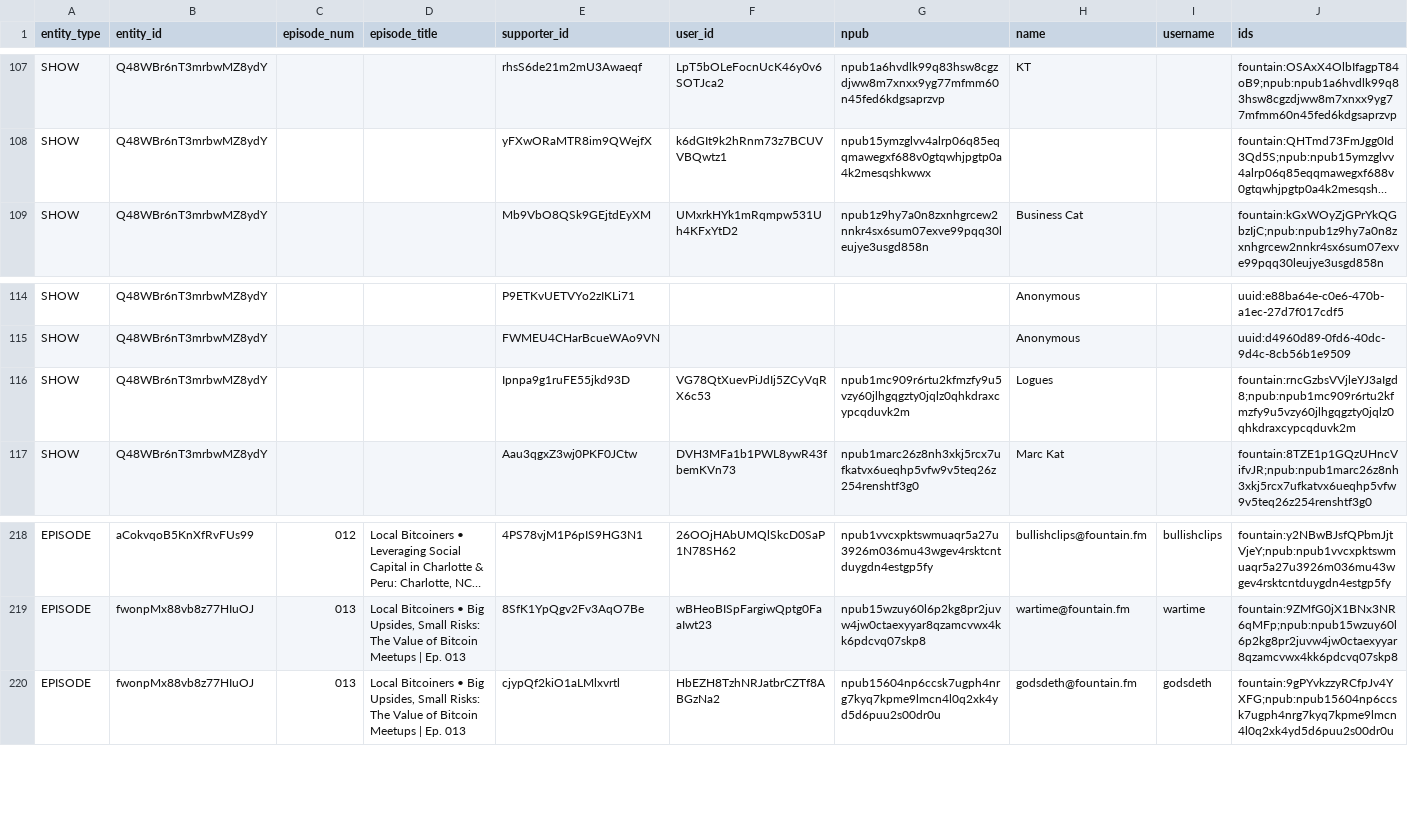
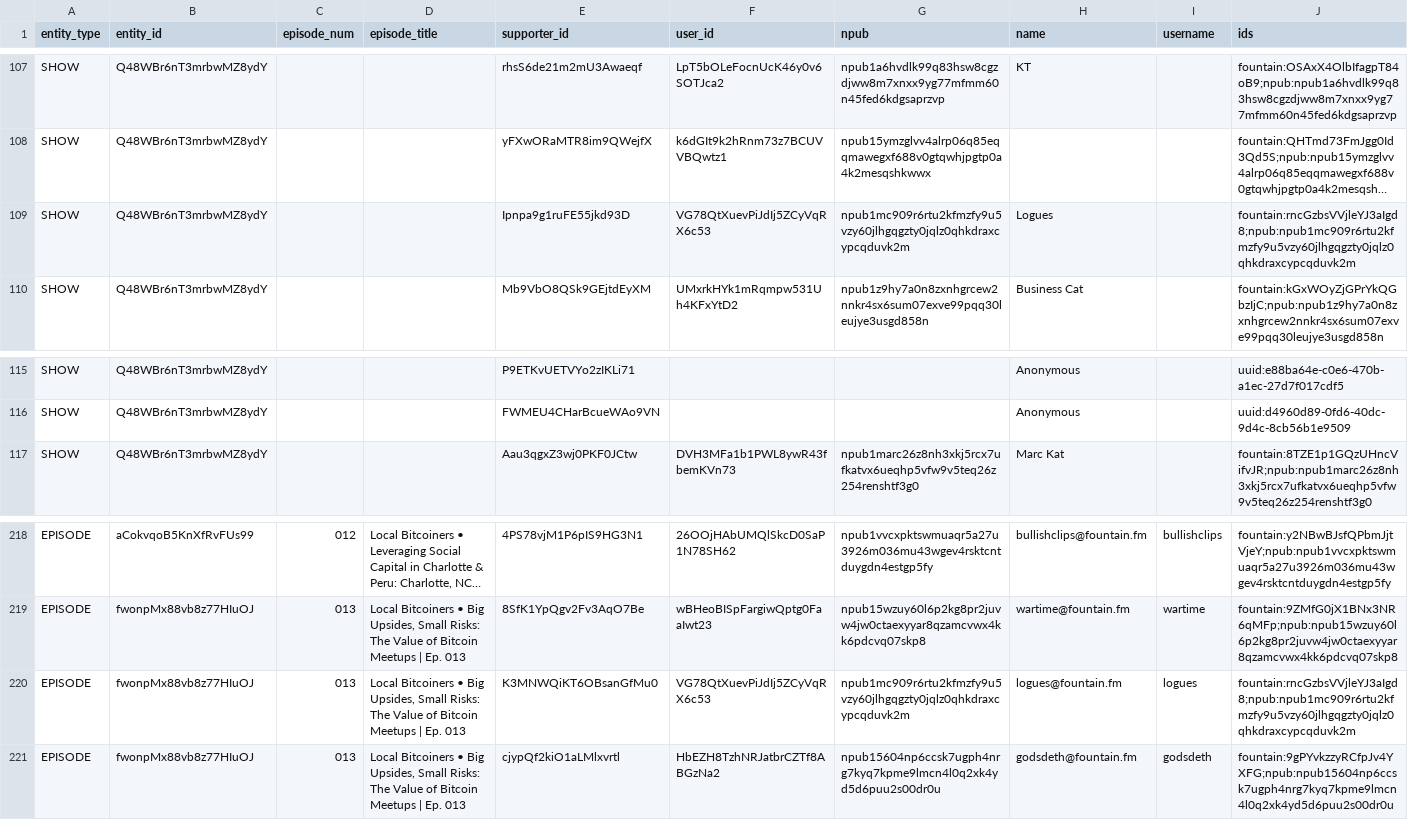
Before and after one commit to ChadFarrow/localbitcoiners, a CSV file: data/fountain-api.csv, drawn as a sheet; only a part is shown, gaps mark what is left out; long unchanged cells end in …; removed rows and columns are numbered as before the commit, all else as after; rows hold the shown columns only; the diff names each change by its address in the sheet, - before the commit and + after, or states it on an @@ line.

```diff
--- a/data/fountain-api.csv
+++ b/data/fountain-api.csv
+row 109: SHOW | Q48WBr6nT3mrbwMZ8ydY |  |  | Ipnpa9g1ruFE55jkd93D | VG78QtXuevPiJdIj5ZCyVqRX6c53 | npub1mc909r6rtu2kfmzfy9u5vzy60jlhgqgzty0jqlz0qhkdraxcypcqduvk2m | Logues |  | fountain:rncGzbsVVjleYJ3aIgd8;npub:npub1mc909r6rtu2kfmzfy9u5vzy60jlhgqgzty0jqlz0qhkdraxcypcqduvk2m
-row 116: SHOW | Q48WBr6nT3mrbwMZ8ydY |  |  | Ipnpa9g1ruFE55jkd93D | VG78QtXuevPiJdIj5ZCyVqRX6c53 | npub1mc909r6rtu2kfmzfy9u5vzy60jlhgqgzty0jqlz0qhkdraxcypcqduvk2m | Logues |  | fountain:rncGzbsVVjleYJ3aIgd8;npub:npub1mc909r6rtu2kfmzfy9u5vzy60jlhgqgzty0jqlz0qhkdraxcypcqduvk2m
+row 220: EPISODE | fwonpMx88vb8z77HIuOJ | 013 | Local Bitcoiners • Big Upsides, Small Risks: The Value of Bitcoin Meetups | Ep. 013 | K3MNWQiKT6OBsanGfMu0 | VG78QtXuevPiJdIj5ZCyVqRX6c53 | npub1mc909r6rtu2kfmzfy9u5vzy60jlhgqgzty0jqlz0qhkdraxcypcqduvk2m | logues@fountain.fm | logues | fountain:rncGzbsVVjleYJ3aIgd8;npub:npub1mc909r6rtu2kfmzfy9u5vzy60jlhgqgzty0jqlz0qhkdraxcypcqduvk2m
```
Also changed, not shown: data/sats.csv, 3 other files.
